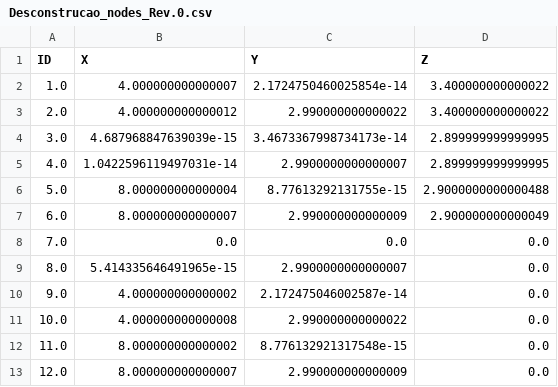
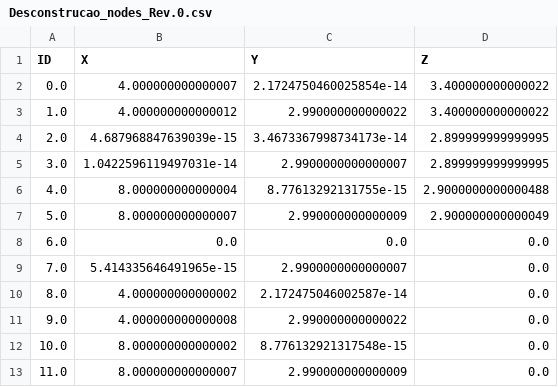
Before and after one commit to anaaraiufrrj/Tese, a CSV file: Desconstrucao_nodes_Rev.0.csv, drawn as a sheet.

```diff
--- a/Desconstrucao_nodes_Rev.0.csv
+++ b/Desconstrucao_nodes_Rev.0.csv
@@ -1,13 +1,13 @@
 ID,X,Y,Z
-1.0,4.000000000000007,2.1724750460025854e-14,3.400000000000022
-2.0,4.000000000000012,2.990000000000022,3.400000000000022
-3.0,4.687968847639039e-15,3.4673367998734173e-14,2.899999999999995
-4.0,1.0422596119497031e-14,2.9900000000000007,2.899999999999995
-5.0,8.000000000000004,8.77613292131755e-15,2.9000000000000488
-6.0,8.000000000000007,2.990000000000009,2.900000000000049
-7.0,0.0,0.0,0.0
-8.0,5.414335646491965e-15,2.9900000000000007,0.0
-9.0,4.000000000000002,2.172475046002587e-14,0.0
-10.0,4.000000000000008,2.990000000000022,0.0
-11.0,8.000000000000002,8.776132921317548e-15,0.0
-12.0,8.000000000000007,2.990000000000009,0.0
+0.0,4.000000000000007,2.1724750460025854e-14,3.400000000000022
+1.0,4.000000000000012,2.990000000000022,3.400000000000022
+2.0,4.687968847639039e-15,3.4673367998734173e-14,2.899999999999995
+3.0,1.0422596119497031e-14,2.9900000000000007,2.899999999999995
+4.0,8.000000000000004,8.77613292131755e-15,2.9000000000000488
+5.0,8.000000000000007,2.990000000000009,2.900000000000049
+6.0,0.0,0.0,0.0
+7.0,5.414335646491965e-15,2.9900000000000007,0.0
+8.0,4.000000000000002,2.172475046002587e-14,0.0
+9.0,4.000000000000008,2.990000000000022,0.0
+10.0,8.000000000000002,8.776132921317548e-15,0.0
+11.0,8.000000000000007,2.990000000000009,0.0
```
Also changed, not shown: Desconstrucao_elements_Rev.0.csv, Nova_construcao_elements_Rev.0.csv, 1 other file.
